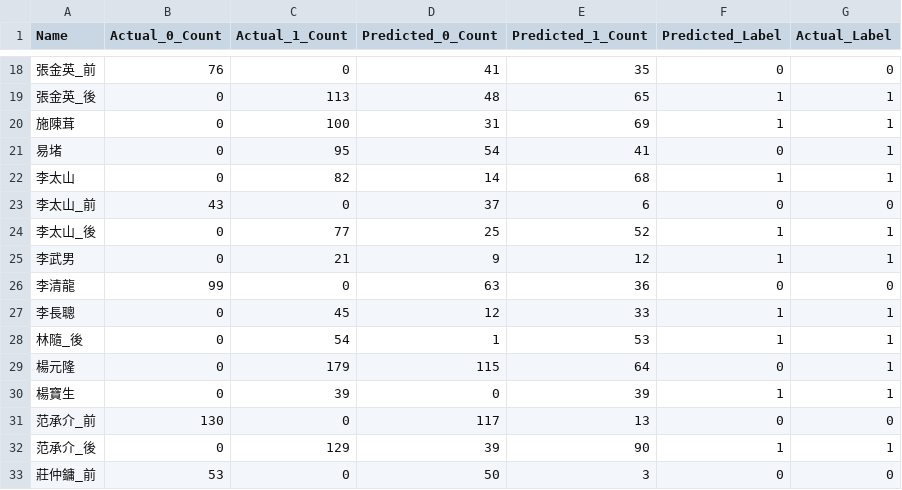
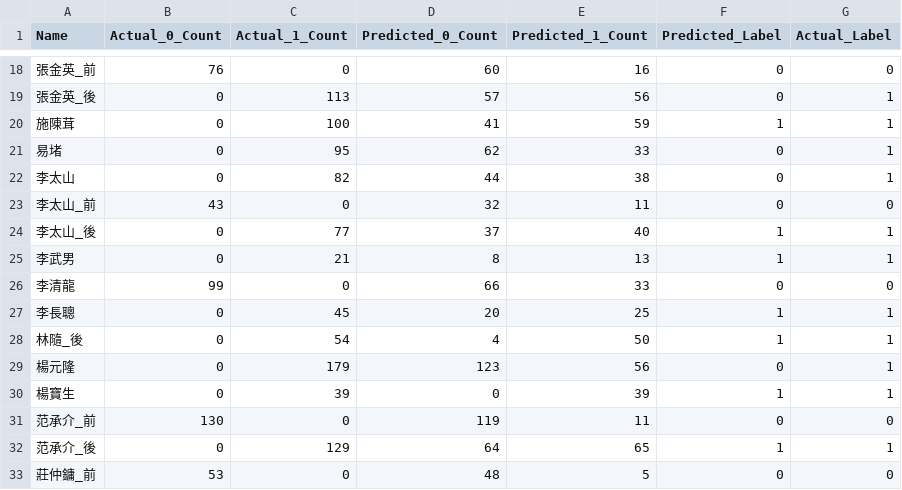
Before and after one commit to m11217045/PPG, a CSV file: All data/Patient_Signal/Exhaustive Search/SVM_Results_Final.csv, drawn as a sheet; only a part is shown, gaps mark what is left out; the diff covers the shown part only.

```diff
--- a/All data/Patient_Signal/Exhaustive Search/SVM_Results_Final.csv
+++ b/All data/Patient_Signal/Exhaustive Search/SVM_Results_Final.csv
@@ -18,16 +18,16 @@
-張金英_前,76,0,41,35,0,0
-張金英_後,0,113,48,65,1,1
-施陳茸,0,100,31,69,1,1
-易堵,0,95,54,41,0,1
-李太山,0,82,14,68,1,1
-李太山_前,43,0,37,6,0,0
-李太山_後,0,77,25,52,1,1
-李武男,0,21,9,12,1,1
-李清龍,99,0,63,36,0,0
-李長聰,0,45,12,33,1,1
-林隨_後,0,54,1,53,1,1
-楊元隆,0,179,115,64,0,1
+張金英_前,76,0,60,16,0,0
+張金英_後,0,113,57,56,0,1
+施陳茸,0,100,41,59,1,1
+易堵,0,95,62,33,0,1
+李太山,0,82,44,38,0,1
+李太山_前,43,0,32,11,0,0
+李太山_後,0,77,37,40,1,1
+李武男,0,21,8,13,1,1
+李清龍,99,0,66,33,0,0
+李長聰,0,45,20,25,1,1
+林隨_後,0,54,4,50,1,1
+楊元隆,0,179,123,56,0,1
 楊寶生,0,39,0,39,1,1
-范承介_前,130,0,117,13,0,0
-范承介_後,0,129,39,90,1,1
-莊仲鏞_前,53,0,50,3,0,0
+范承介_前,130,0,119,11,0,0
+范承介_後,0,129,64,65,1,1
+莊仲鏞_前,53,0,48,5,0,0
```
Also changed, not shown: 58 edited cells elsewhere in this file, All data/Patient_Signal/Exhaustive Search/SVM_Results.csv, 10 other files.
